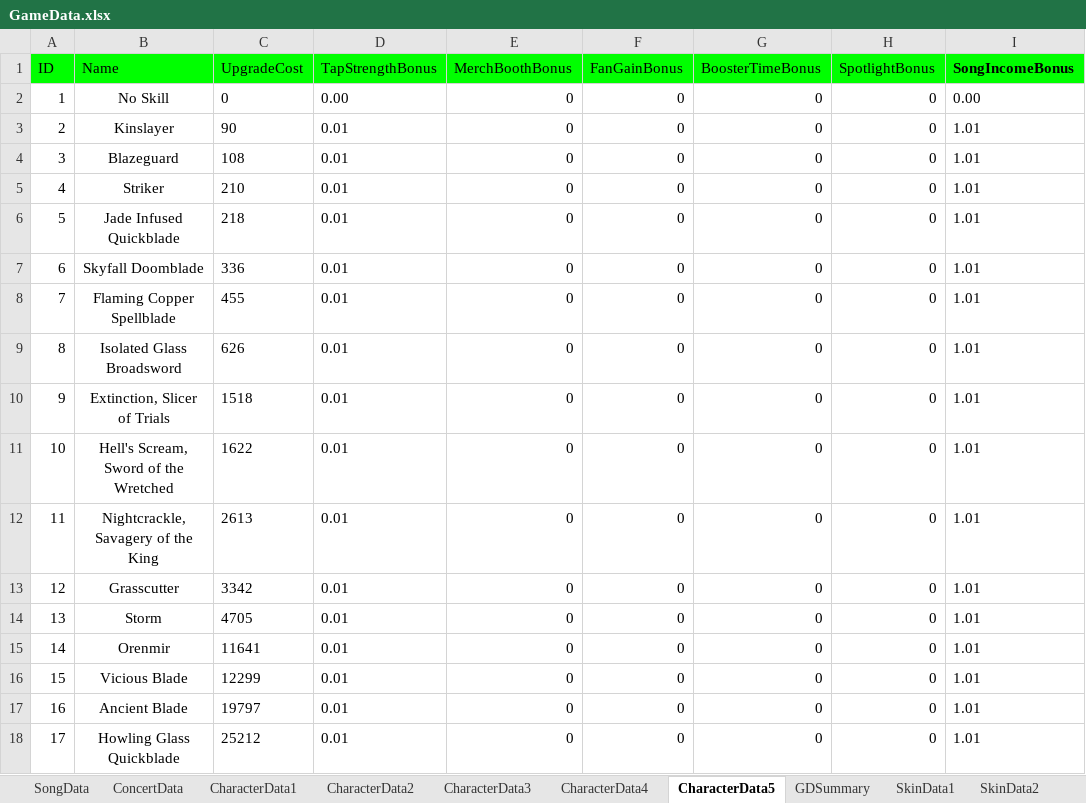
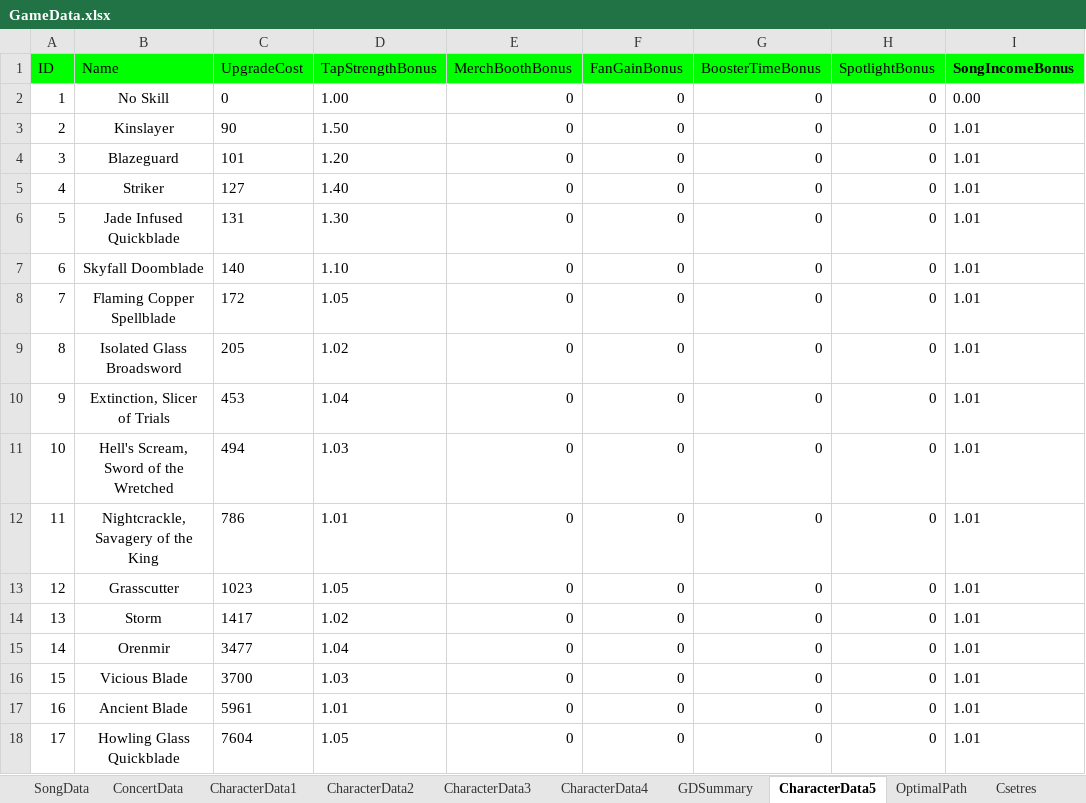
Before and after one commit to mkghoster/TapBand, an Excel workbook: TapBand_SRC/Assets/Data/GameData.xlsx, sheet CharacterData5, drawn as a sheet; only a part is shown; values as stored, in another font and other column widths than the file's, no borders; charts and pictures not drawn; the diff covers the shown part only; the diff names each change by its address in the sheet, - before the commit and + after, or states it on an @@ line.

```diff
--- a/TapBand_SRC/Assets/Data/GameData.xlsx (sheet CharacterData5)
+++ b/TapBand_SRC/Assets/Data/GameData.xlsx (sheet CharacterData5)
+sheet tab: OptimalPath
+sheet tab: Csetres
@@ sheet tab order changed: SongData | ConcertData | CharacterData1 | CharacterData2 | CharacterData3 | CharacterData4 | GDSummary | CharacterData5 | OptimalPath | Csetres @@
-D2 (TapStrengthBonus): 0.00
+D2 (TapStrengthBonus): 1.00
-D3 (TapStrengthBonus): 0.01
+D3 (TapStrengthBonus): 1.50
-C4 (UpgradeCost): 108
+C4 (UpgradeCost): 101
-D4 (TapStrengthBonus): 0.01
+D4 (TapStrengthBonus): 1.20
-C5 (UpgradeCost): 210
+C5 (UpgradeCost): 127
-D5 (TapStrengthBonus): 0.01
+D5 (TapStrengthBonus): 1.40
-C6 (UpgradeCost): 218
+C6 (UpgradeCost): 131
-D6 (TapStrengthBonus): 0.01
+D6 (TapStrengthBonus): 1.30
-C7 (UpgradeCost): 336
+C7 (UpgradeCost): 140
-D7 (TapStrengthBonus): 0.01
+D7 (TapStrengthBonus): 1.10
-C8 (UpgradeCost): 455
+C8 (UpgradeCost): 172
-D8 (TapStrengthBonus): 0.01
+D8 (TapStrengthBonus): 1.05
-C9 (UpgradeCost): 626
+C9 (UpgradeCost): 205
-D9 (TapStrengthBonus): 0.01
+D9 (TapStrengthBonus): 1.02
-C10 (UpgradeCost): 1518
+C10 (UpgradeCost): 453
-D10 (TapStrengthBonus): 0.01
+D10 (TapStrengthBonus): 1.04
-C11 (UpgradeCost): 1622
+C11 (UpgradeCost): 494
-D11 (TapStrengthBonus): 0.01
+D11 (TapStrengthBonus): 1.03
-C12 (UpgradeCost): 2613
+C12 (UpgradeCost): 786
-D12 (TapStrengthBonus): 0.01
+D12 (TapStrengthBonus): 1.01
-C13 (UpgradeCost): 3342
+C13 (UpgradeCost): 1023
-D13 (TapStrengthBonus): 0.01
+D13 (TapStrengthBonus): 1.05
-C14 (UpgradeCost): 4705
+C14 (UpgradeCost): 1417
-D14 (TapStrengthBonus): 0.01
+D14 (TapStrengthBonus): 1.02
-C15 (UpgradeCost): 11641
+C15 (UpgradeCost): 3477
-D15 (TapStrengthBonus): 0.01
+D15 (TapStrengthBonus): 1.04
-C16 (UpgradeCost): 12299
+C16 (UpgradeCost): 3700
-D16 (TapStrengthBonus): 0.01
+D16 (TapStrengthBonus): 1.03
-C17 (UpgradeCost): 19797
+C17 (UpgradeCost): 5961
-D17 (TapStrengthBonus): 0.01
+D17 (TapStrengthBonus): 1.01
-C18 (UpgradeCost): 25212
+C18 (UpgradeCost): 7604
-D18 (TapStrengthBonus): 0.01
+D18 (TapStrengthBonus): 1.05
```
Also changed, not shown: 166 edited cells elsewhere in this sheet, sheet GDSummary, sheet CharacterData3, sheet CharacterData2, sheet CharacterData1, sheet CharacterData4, sheet MerchData3, 6 more sheets, charts or pictures, 5 other files.
